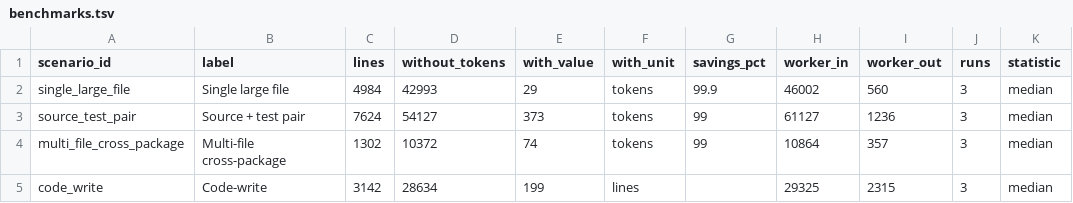
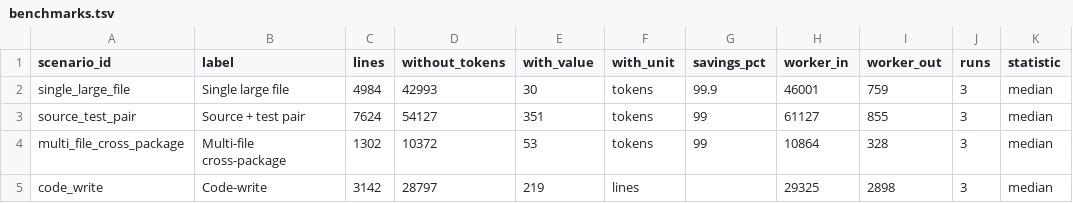
Before and after one commit to patiently/anti-tangent-mcp, a TSV file: plugin/anti-tangent-shunt/evals/benchmarks.tsv, drawn as a sheet.

```diff
--- a/plugin/anti-tangent-shunt/evals/benchmarks.tsv
+++ b/plugin/anti-tangent-shunt/evals/benchmarks.tsv
@@ -1,5 +1,5 @@
 scenario_id	label	lines	without_tokens	with_value	with_unit	savings_pct	worker_in	worker_out	runs	statistic
-single_large_file	Single large file	4984	42993	29	tokens	99.9	46002	560	3	median
-source_test_pair	Source + test pair	7624	54127	373	tokens	99	61127	1236	3	median
-multi_file_cross_package	Multi-file cross-package	1302	10372	74	tokens	99	10864	357	3	median
-code_write	Code-write	3142	28634	199	lines		29325	2315	3	median
+single_large_file	Single large file	4984	42993	30	tokens	99.9	46001	759	3	median
+source_test_pair	Source + test pair	7624	54127	351	tokens	99	61127	855	3	median
+multi_file_cross_package	Multi-file cross-package	1302	10372	53	tokens	99	10864	328	3	median
+code_write	Code-write	3142	28797	219	lines		29325	2898	3	median
```
Also changed, not shown: 7 other files.
